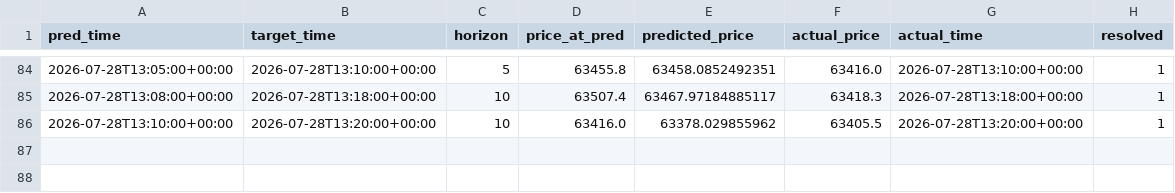
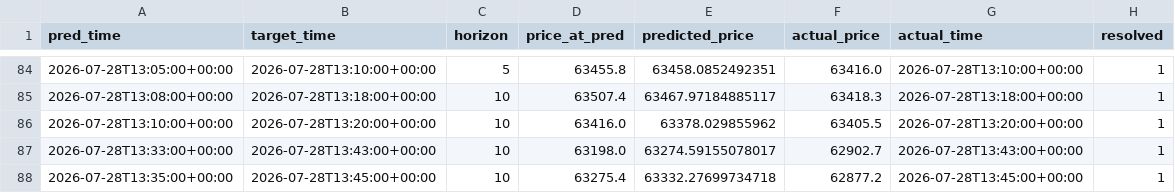
Before and after one commit to fuattonget/btc_xgboost, a CSV file: data/predictions_log.csv, drawn as a sheet; only a part is shown, gaps mark what is left out.

Commit message:
Update prediction log (87 resolved predictions)

```diff
--- a/data/predictions_log.csv
+++ b/data/predictions_log.csv
@@ -86 +86,3 @@ pred_time,target_time,horizon,price_at_pred,predicted_price,actual_price,actual_
 2026-07-28T13:10:00+00:00,2026-07-28T13:20:00+00:00,10,63416.0,63378.029855962,63405.5,2026-07-28T13:20:00+00:00,1
+2026-07-28T13:33:00+00:00,2026-07-28T13:43:00+00:00,10,63198.0,63274.59155078017,62902.7,2026-07-28T13:43:00+00:00,1
+2026-07-28T13:35:00+00:00,2026-07-28T13:45:00+00:00,10,63275.4,63332.27699734718,62877.2,2026-07-28T13:45:00+00:00,1
```
